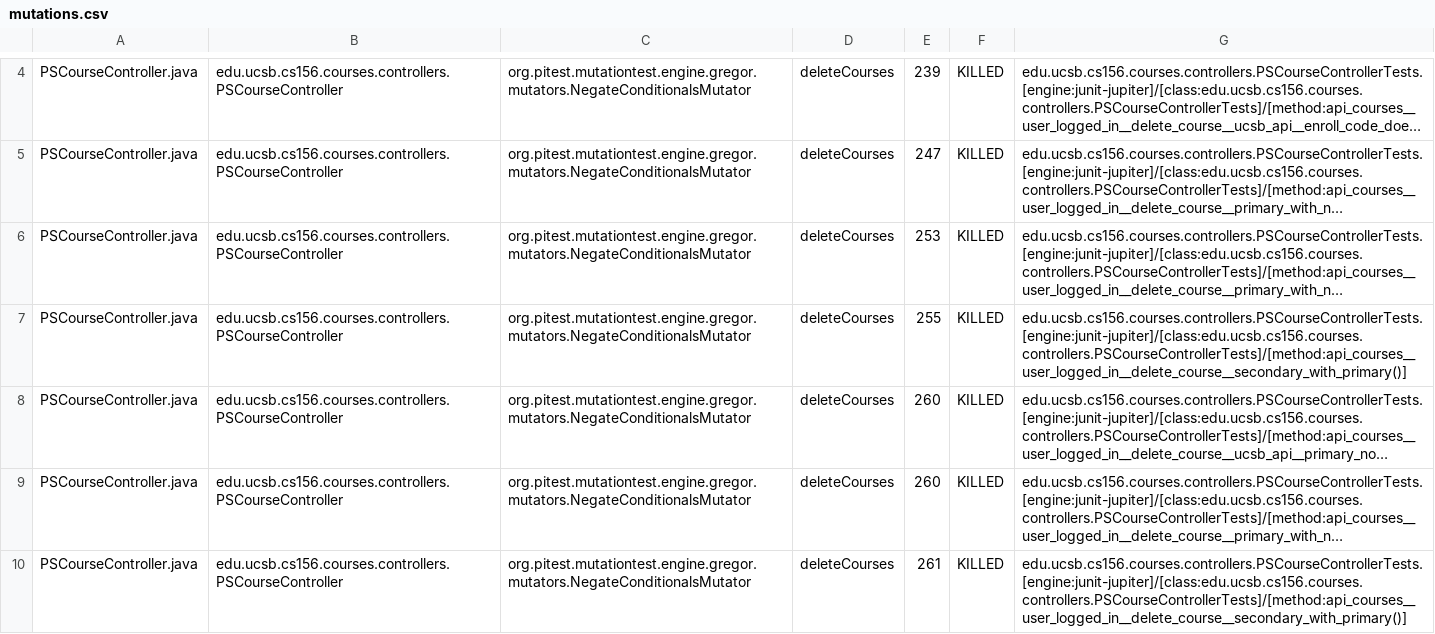
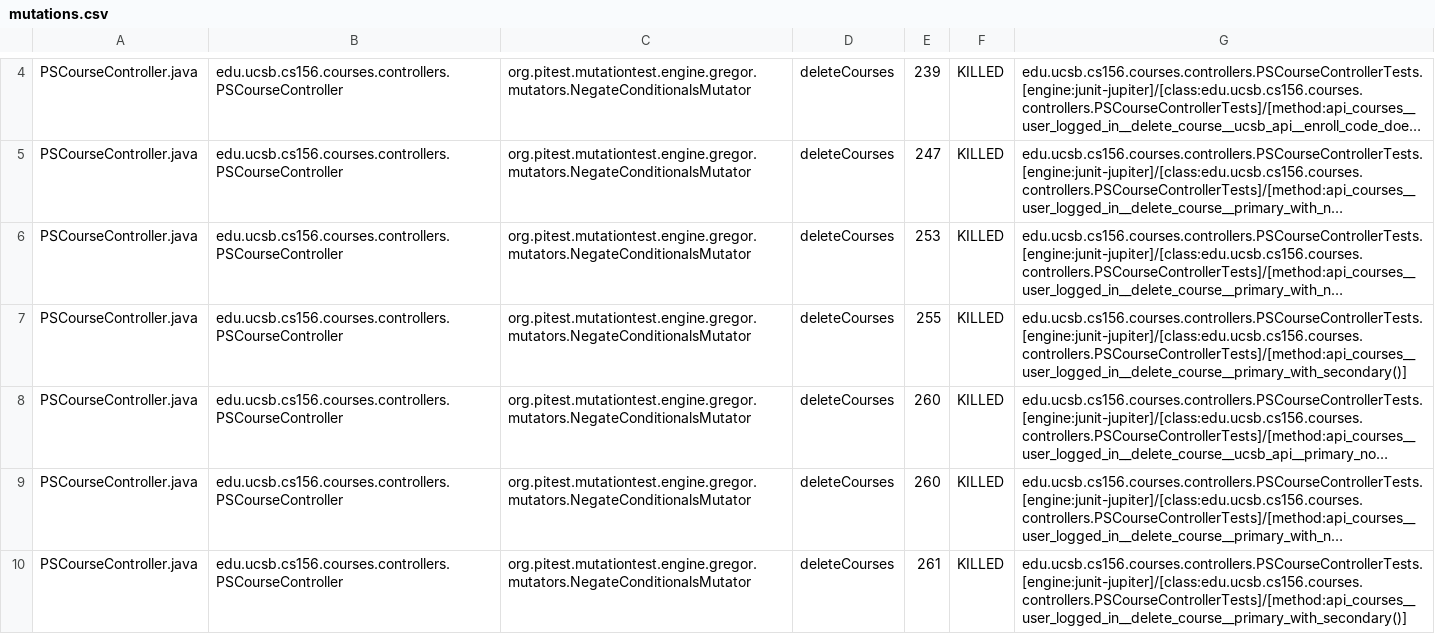
Before and after one commit to ucsb-cs156-s26/proj-courses-s26-03, a CSV file: prs/30/pitest/mutations.csv, drawn as a sheet; only a part is shown, gaps mark what is left out; long unchanged cells end in …; the diff covers the shown part only; the diff names each change by its address in the sheet, - before the commit and + after, or states it on an @@ line.

Commit message:
Deploying to gh-pages from @ ucsb-cs156-s26/proj-courses-s26-03@231c3d6a6a2b20d7e86f2624658b2dc0eb1d4287 🚀

```diff
--- a/prs/30/pitest/mutations.csv
+++ b/prs/30/pitest/mutations.csv
-G7: edu.ucsb.cs156.courses.controllers.PSCourseControllerTests.[engine:junit-jupiter]/[class:edu.ucsb.cs156.courses.controllers.PSCourseControllerTests]/[method:api_courses__user_logged_in__delete_course__secondary_with_primary()]
+G7: edu.ucsb.cs156.courses.controllers.PSCourseControllerTests.[engine:junit-jupiter]/[class:edu.ucsb.cs156.courses.controllers.PSCourseControllerTests]/[method:api_courses__user_logged_in__delete_course__primary_with_secondary()]
-G10: edu.ucsb.cs156.courses.controllers.PSCourseControllerTests.[engine:junit-jupiter]/[class:edu.ucsb.cs156.courses.controllers.PSCourseControllerTests]/[method:api_courses__user_logged_in__delete_course__secondary_with_primary()]
+G10: edu.ucsb.cs156.courses.controllers.PSCourseControllerTests.[engine:junit-jupiter]/[class:edu.ucsb.cs156.courses.controllers.PSCourseControllerTests]/[method:api_courses__user_logged_in__delete_course__primary_with_secondary()]
```
Also changed, not shown: 45 edited cells elsewhere in this file, 53 other files.
